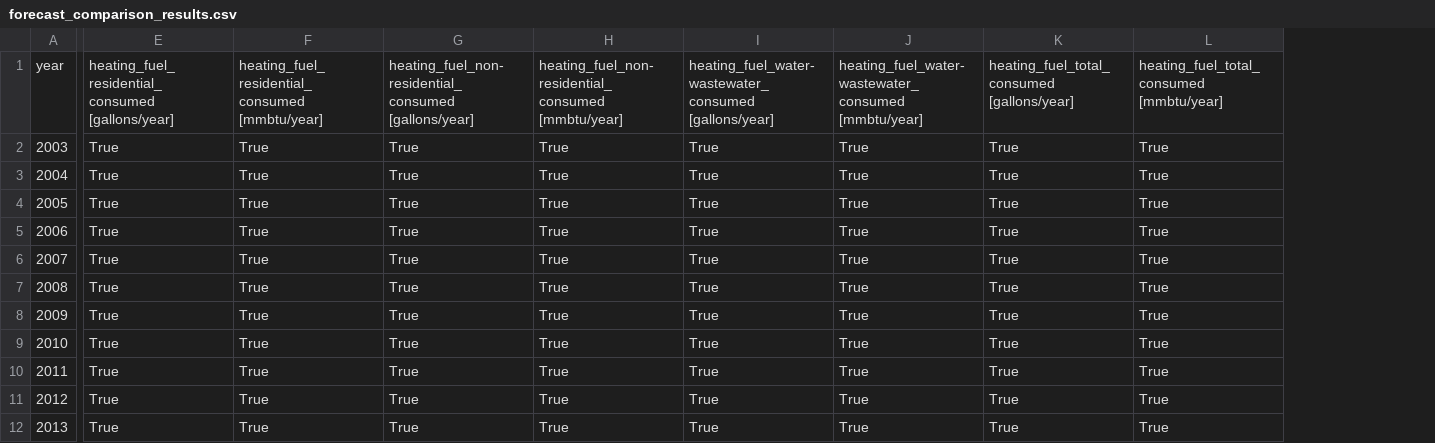
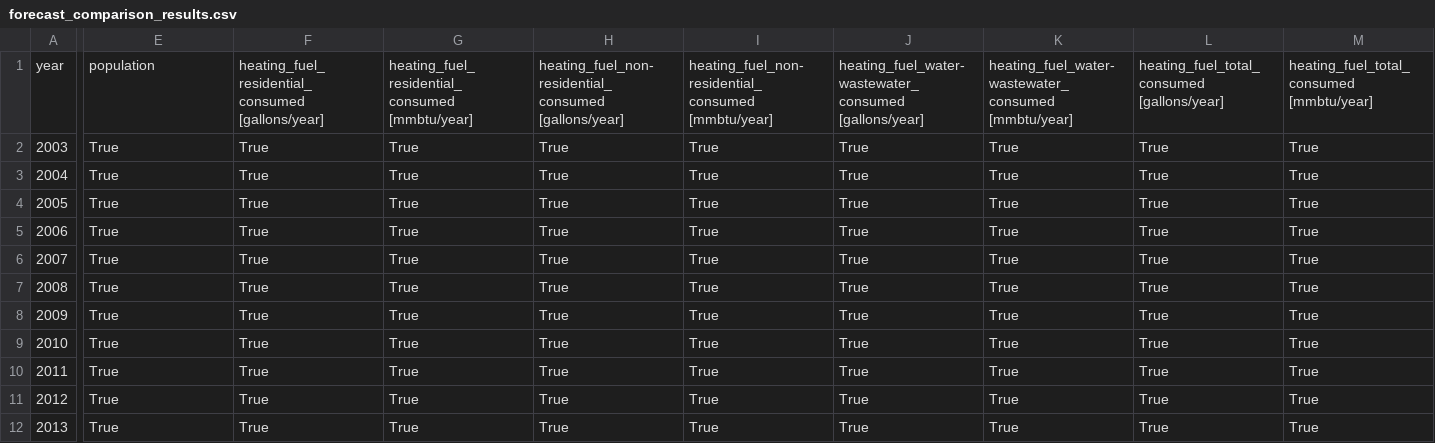
Before and after one commit to gina-alaska/alaska_affordable_energy_model, a CSV file: test_case/forecast_comparison_results.csv, drawn as a sheet; only a part is shown, gaps mark what is left out; the diff names each change by its address in the sheet, - before the commit and + after, or states it on an @@ line.

Commit message:
updated the test regression test function, and updated the test case

```diff
--- a/test_case/forecast_comparison_results.csv
+++ b/test_case/forecast_comparison_results.csv
+column M, rows 1-12: heating_fuel_total_consumed [mmbtu/year] | True | True | True | True | True | True | True | True | True | True | True
-E1: heating_fuel_residential_consumed [gallons/year]
+E1: population
-F1: heating_fuel_residential_consumed [mmbtu/year]
+F1: heating_fuel_residential_consumed [gallons/year]
-G1: heating_fuel_non-residential_consumed [gallons/year]
+G1: heating_fuel_residential_consumed [mmbtu/year]
-H1: heating_fuel_non-residential_consumed [mmbtu/year]
+H1: heating_fuel_non-residential_consumed [gallons/year]
-I1: heating_fuel_water-wastewater_consumed [gallons/year]
+I1: heating_fuel_non-residential_consumed [mmbtu/year]
-J1: heating_fuel_water-wastewater_consumed [mmbtu/year]
+J1: heating_fuel_water-wastewater_consumed [gallons/year]
-K1: heating_fuel_total_consumed [gallons/year]
+K1: heating_fuel_water-wastewater_consumed [mmbtu/year]
-L1: heating_fuel_total_consumed [mmbtu/year]
+L1: heating_fuel_total_consumed [gallons/year]
```
Also changed, not shown: 5 other files.
